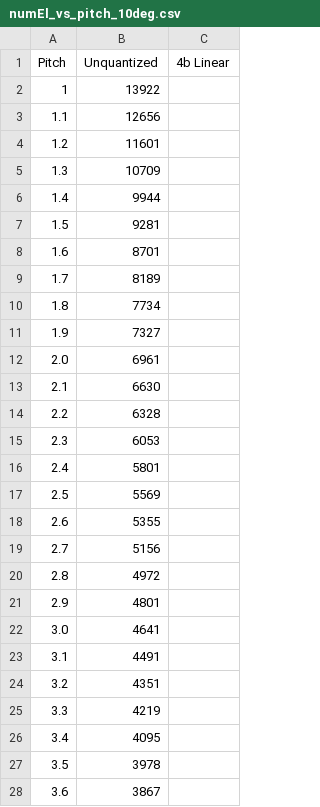
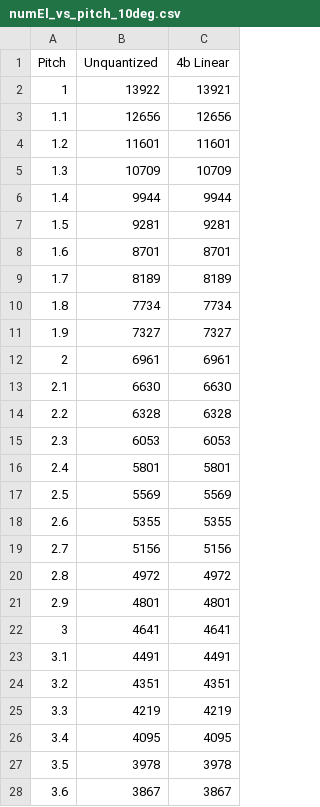
Before and after one commit to lydia-lee/ee290c-lidar, a CSV file: data/numEl_vs_pitch_10deg.csv, drawn as a sheet; only a part is shown; the diff covers the shown part only.

Commit message:
[ll] Quantization data

```diff
--- a/data/numEl_vs_pitch_10deg.csv
+++ b/data/numEl_vs_pitch_10deg.csv
@@ -1,28 +1,28 @@
 Pitch,Unquantized,4b Linear
-1,13922,
-1.1,12656,
-1.2,11601,
-1.3,10709,
-1.4,9944,
-1.5,9281,
-1.6,8701,
-1.7,8189,
-1.8,7734,
-1.9,7327,
-2.0,6961,
-2.1,6630,
-2.2,6328,
-2.3,6053,
-2.4,5801,
-2.5,5569,
-2.6,5355,
-2.7,5156,
-2.8,4972,
-2.9,4801,
-3.0,4641,
-3.1,4491,
-3.2,4351,
-3.3,4219,
-3.4,4095,
-3.5,3978,
-3.6,3867,
+1,13922,13921
+1.1,12656,12656
+1.2,11601,11601
+1.3,10709,10709
+1.4,9944,9944
+1.5,9281,9281
+1.6,8701,8701
+1.7,8189,8189
+1.8,7734,7734
+1.9,7327,7327
+2,6961,6961
+2.1,6630,6630
+2.2,6328,6328
+2.3,6053,6053
+2.4,5801,5801
+2.5,5569,5569
+2.6,5355,5355
+2.7,5156,5156
+2.8,4972,4972
+2.9,4801,4801
+3,4641,4641
+3.1,4491,4491
+3.2,4351,4351
+3.3,4219,4219
+3.4,4095,4095
+3.5,3978,3978
+3.6,3867,3867
```
Also changed, not shown: 1 added row, 1 removed row and 8 edited cells elsewhere in this file, 9 other files.
